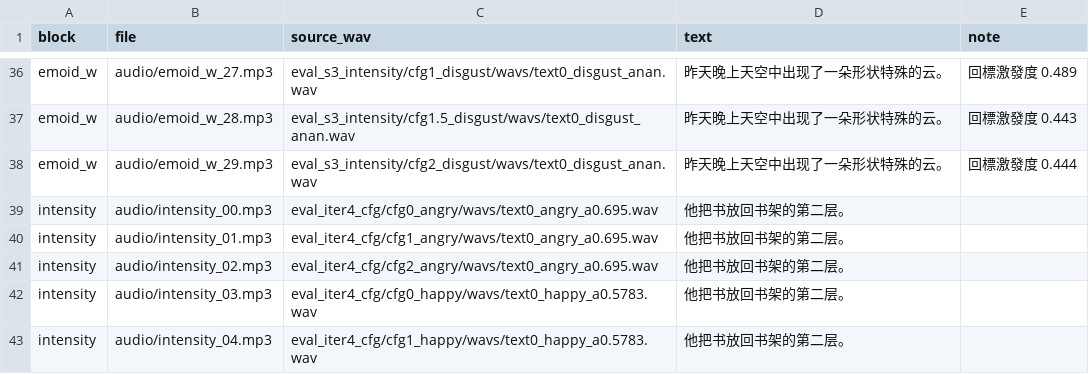
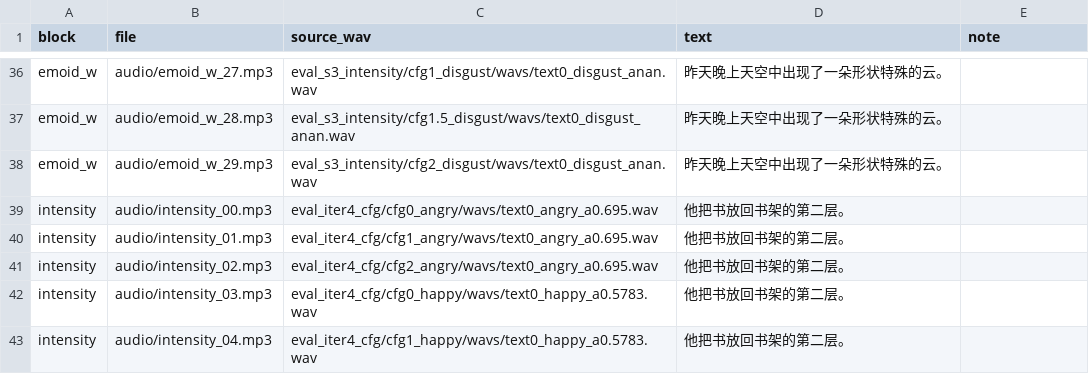
Before and after one commit to AChunFish/thesis-defense-demo, a CSV file: docs/manifest.csv, drawn as a sheet; only a part is shown, gaps mark what is left out; the diff covers the shown part only; the diff names each change by its address in the sheet, - before the commit and + after, or states it on an @@ line.

```diff
--- a/docs/manifest.csv
+++ b/docs/manifest.csv
-E36 (note): 回標激發度 0.489
+E36 (note): (empty)
-E37 (note): 回標激發度 0.443
+E37 (note): (empty)
-E38 (note): 回標激發度 0.444
+E38 (note): (empty)
```
Also changed, not shown: 27 edited cells elsewhere in this file, 1 other file.
